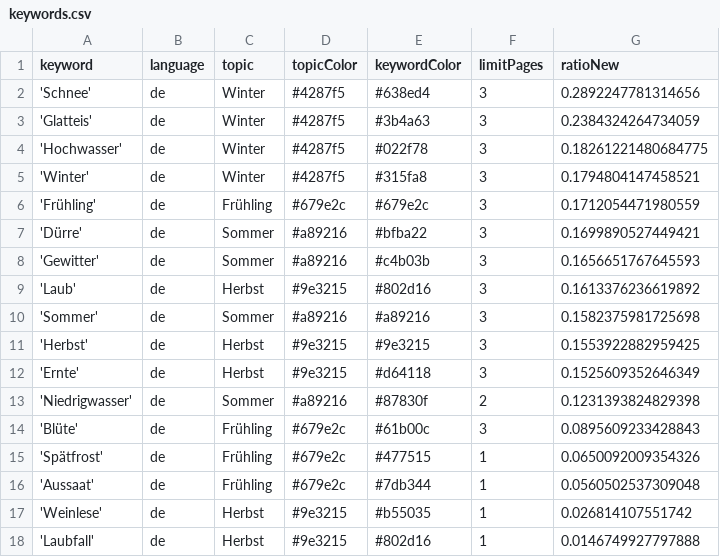
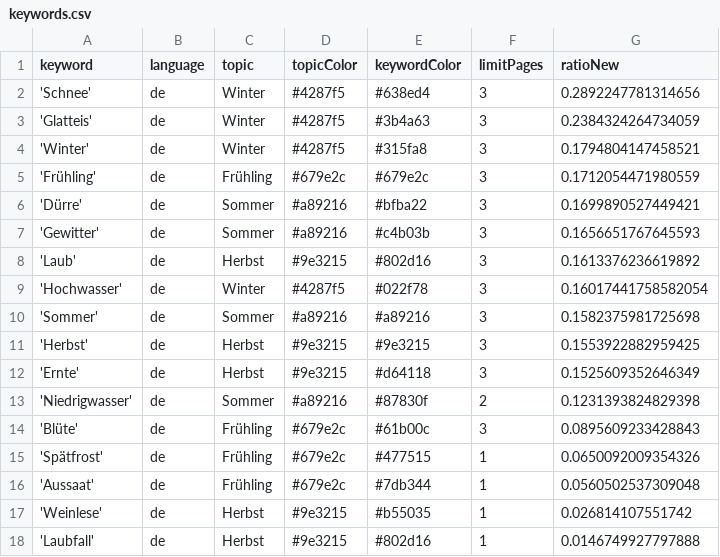
Before and after one commit to tlais147-physgeo01/snowIceIsComing, a CSV file: keywords.csv, drawn as a sheet.

Commit message:
Commit from GitHub Actions (harvest:0.0)

```diff
--- a/keywords.csv
+++ b/keywords.csv
@@ -3,3 +3,2 @@ keyword,language,topic,topicColor,keywordColor,limitPages,ratioNew
 'Glatteis',de,Winter,#4287f5,#3b4a63,3,0.2384324264734059
-'Hochwasser',de,Winter,#4287f5,#022f78,3,0.18261221480684775
 'Winter',de,Winter,#4287f5,#315fa8,3,0.1794804147458521
@@ -9,2 +8,3 @@ keyword,language,topic,topicColor,keywordColor,limitPages,ratioNew
 'Laub',de,Herbst,#9e3215,#802d16,3,0.1613376236619892
+'Hochwasser',de,Winter,#4287f5,#022f78,3,0.16017441758582054
 'Sommer',de,Sommer,#a89216,#a89216,3,0.1582375981725698
```
